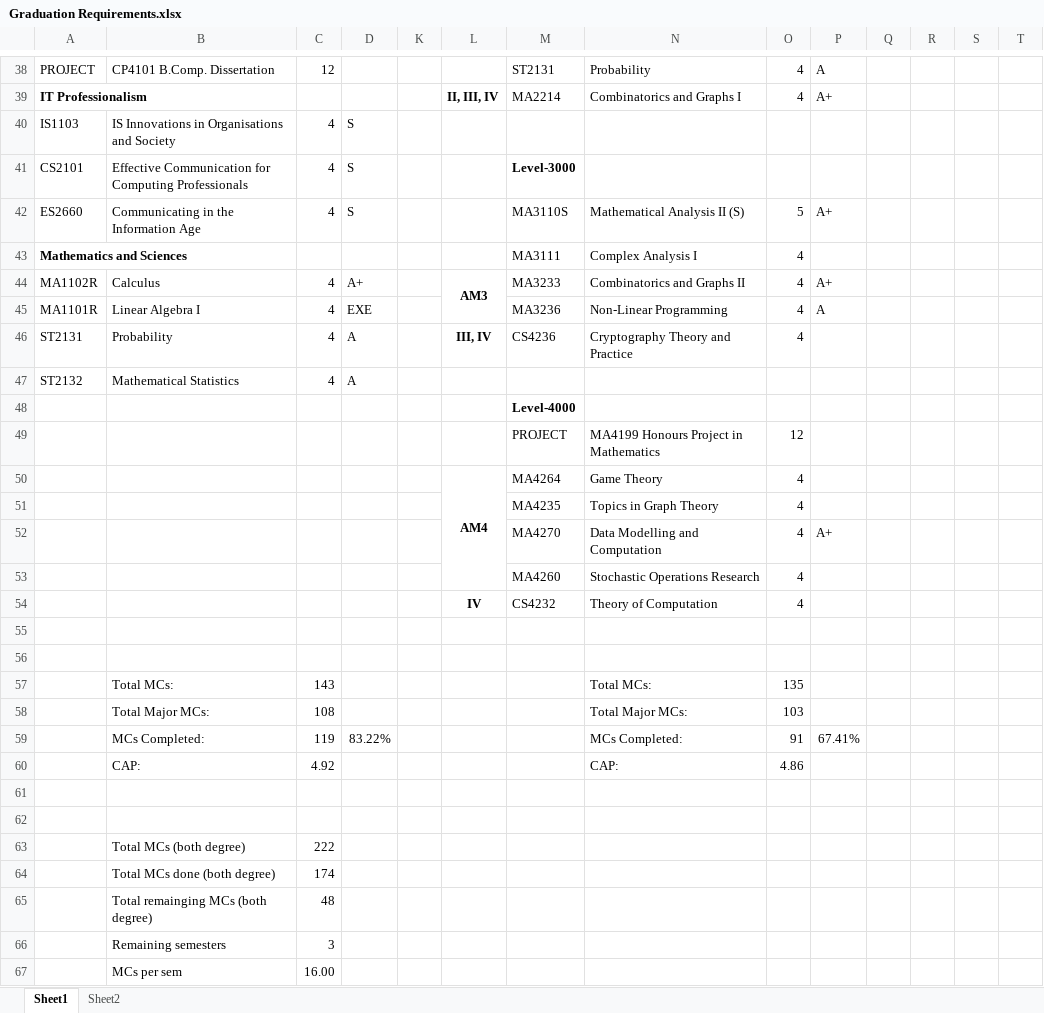
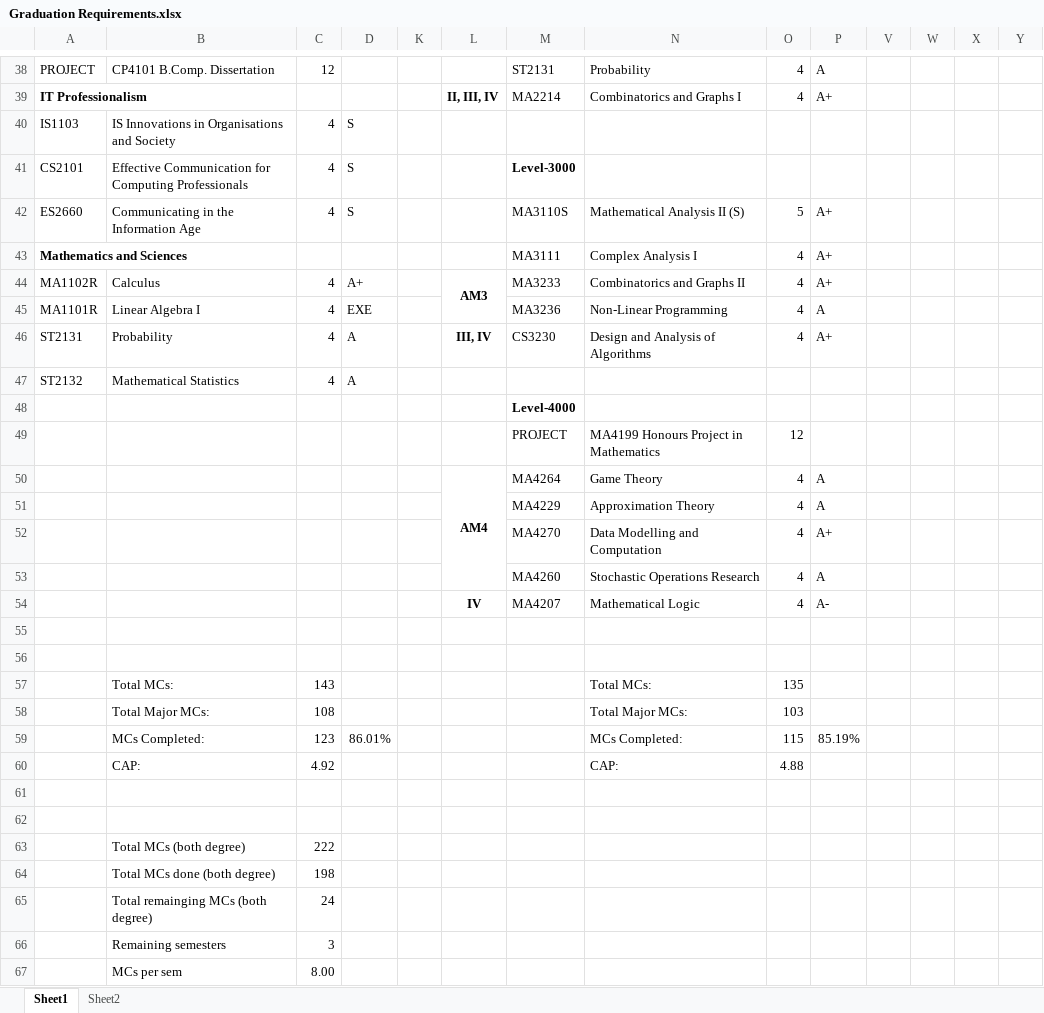
Before and after one commit to limli/limli.github.io, an Excel workbook: _myscripts/Graduation Requirements.xlsx, sheet Sheet1, drawn as a sheet; only a part is shown, gaps mark what is left out; values as stored, in another font and other column widths than the file's, no borders; charts and pictures and conditional formats not drawn; removed rows and columns are numbered as before the commit, all else as after; rows hold the shown columns only; the diff covers the shown part only; the diff names each change by its address in the sheet, - before the commit and + after, or states it on an @@ line.

```diff
--- a/_myscripts/Graduation Requirements.xlsx (sheet Sheet1)
+++ b/_myscripts/Graduation Requirements.xlsx (sheet Sheet1)
-P43: (empty)
+P43: A+
-M46: CS4236
+M46: CS3230
-N46: Cryptography Theory and Practice
+N46: Design and Analysis of Algorithms
-P46: (empty)
+P46: A+
-P50: (empty)
+P50: A
-row 51:  |  |  |  |  |  | MA4235 | Topics in Graph Theory | 4
+row 51:  |  |  |  |  |  | MA4229 | Approximation Theory | 4 | A
-P53: (empty)
+P53: A
-row 54:  |  |  |  |  | IV | CS4232 | Theory of Computation | 4
+row 54:  |  |  |  |  | IV | MA4207 | Mathematical Logic | 4 | A-
-row 59:  | MCs Completed: | 119 | 83.22% |  |  |  | MCs Completed: | 91 | 67.41%
+row 59:  | MCs Completed: | 123 | 86.01% |  |  |  | MCs Completed: | 115 | 85.19%
-O60: 4.86
+O60: 4.88
-C64: 174
+C64: 198
-C65: 48
+C65: 24
-C67: 16.00
+C67: 8.00
```
Also changed, not shown: 10 edited cells elsewhere in this sheet, hidden cells, 1 other file.
